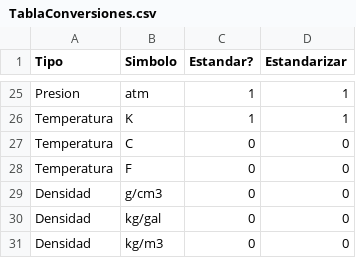
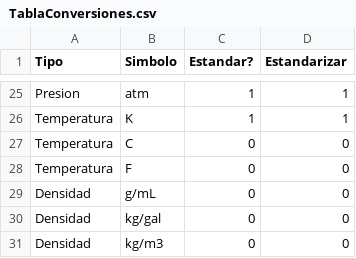
Before and after one commit to Ealquia/Proyecto-POO, a CSV file: Estequiometria/TablaConversiones.csv, drawn as a sheet; only a part is shown, gaps mark what is left out.

```diff
--- a/Estequiometria/TablaConversiones.csv
+++ b/Estequiometria/TablaConversiones.csv
@@ -28,3 +28,3 @@ Temperatura;C;0;0
 Temperatura;F;0;0
-Densidad;g/cm3;0;0
+Densidad;g/mL;0;0
 Densidad;kg/gal;0;0
```
Also changed, not shown: 4 other files.
